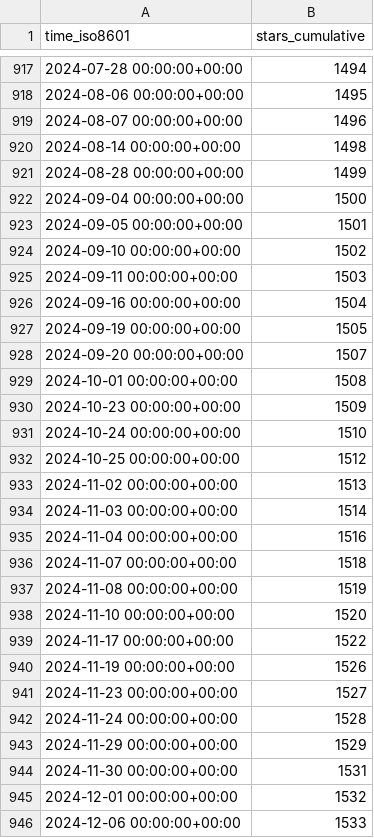
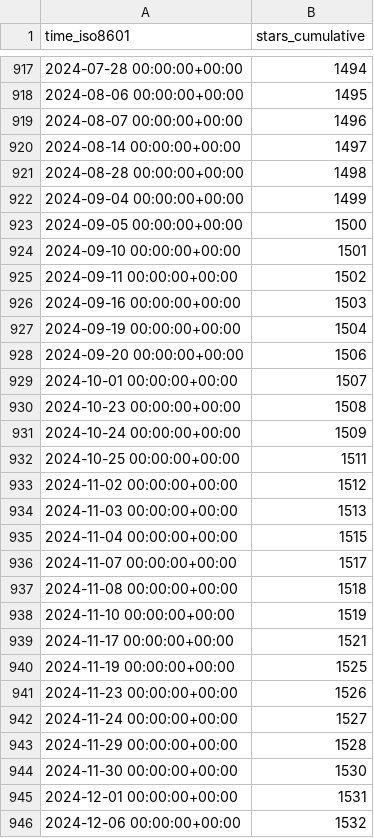
Before and after one commit to quantumlib/OpenFermion, a CSV file: quantumlib/OpenFermion/ghrs-data/stargazers.csv, drawn as a sheet; only a part is shown, gaps mark what is left out; the diff covers the shown part only.

```diff
--- a/quantumlib/OpenFermion/ghrs-data/stargazers.csv
+++ b/quantumlib/OpenFermion/ghrs-data/stargazers.csv
@@ -919,28 +919,28 @@ time_iso8601,stars_cumulative
 2024-08-07 00:00:00+00:00,1496
-2024-08-14 00:00:00+00:00,1498
-2024-08-28 00:00:00+00:00,1499
-2024-09-04 00:00:00+00:00,1500
-2024-09-05 00:00:00+00:00,1501
-2024-09-10 00:00:00+00:00,1502
-2024-09-11 00:00:00+00:00,1503
-2024-09-16 00:00:00+00:00,1504
-2024-09-19 00:00:00+00:00,1505
-2024-09-20 00:00:00+00:00,1507
-2024-10-01 00:00:00+00:00,1508
-2024-10-23 00:00:00+00:00,1509
-2024-10-24 00:00:00+00:00,1510
-2024-10-25 00:00:00+00:00,1512
-2024-11-02 00:00:00+00:00,1513
-2024-11-03 00:00:00+00:00,1514
-2024-11-04 00:00:00+00:00,1516
-2024-11-07 00:00:00+00:00,1518
-2024-11-08 00:00:00+00:00,1519
-2024-11-10 00:00:00+00:00,1520
-2024-11-17 00:00:00+00:00,1522
-2024-11-19 00:00:00+00:00,1526
-2024-11-23 00:00:00+00:00,1527
-2024-11-24 00:00:00+00:00,1528
-2024-11-29 00:00:00+00:00,1529
-2024-11-30 00:00:00+00:00,1531
-2024-12-01 00:00:00+00:00,1532
-2024-12-06 00:00:00+00:00,1533
+2024-08-14 00:00:00+00:00,1497
+2024-08-28 00:00:00+00:00,1498
+2024-09-04 00:00:00+00:00,1499
+2024-09-05 00:00:00+00:00,1500
+2024-09-10 00:00:00+00:00,1501
+2024-09-11 00:00:00+00:00,1502
+2024-09-16 00:00:00+00:00,1503
+2024-09-19 00:00:00+00:00,1504
+2024-09-20 00:00:00+00:00,1506
+2024-10-01 00:00:00+00:00,1507
+2024-10-23 00:00:00+00:00,1508
+2024-10-24 00:00:00+00:00,1509
+2024-10-25 00:00:00+00:00,1511
+2024-11-02 00:00:00+00:00,1512
+2024-11-03 00:00:00+00:00,1513
+2024-11-04 00:00:00+00:00,1515
+2024-11-07 00:00:00+00:00,1517
+2024-11-08 00:00:00+00:00,1518
+2024-11-10 00:00:00+00:00,1519
+2024-11-17 00:00:00+00:00,1521
+2024-11-19 00:00:00+00:00,1525
+2024-11-23 00:00:00+00:00,1526
+2024-11-24 00:00:00+00:00,1527
+2024-11-29 00:00:00+00:00,1528
+2024-11-30 00:00:00+00:00,1530
+2024-12-01 00:00:00+00:00,1531
+2024-12-06 00:00:00+00:00,1532
```
Also changed, not shown: 1 added row and 19 edited cells elsewhere in this file, quantumlib/OpenFermion/ghrs-data/forks.csv.
